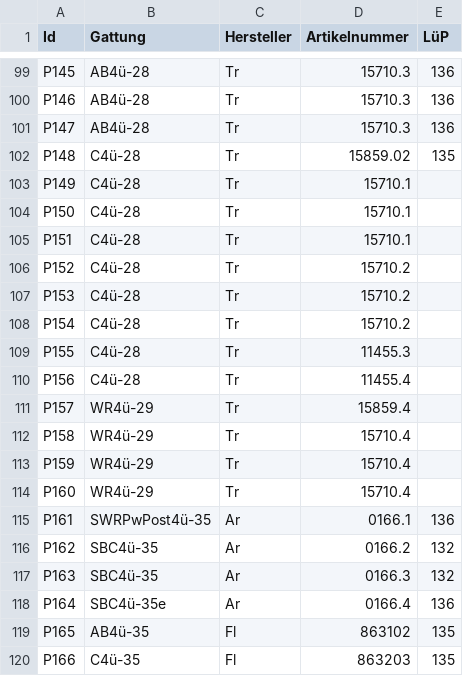
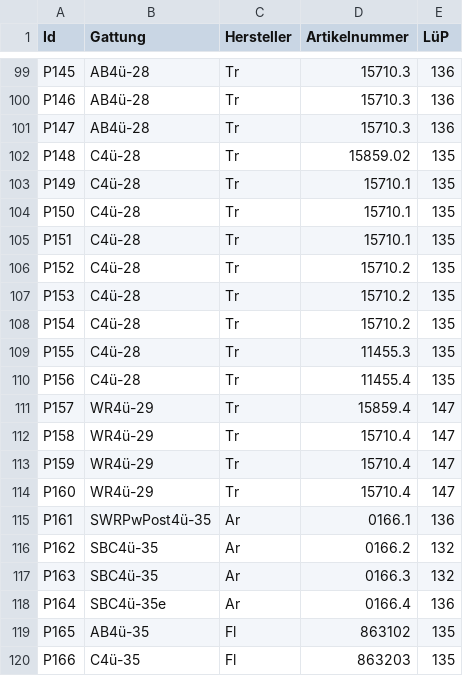
Before and after one commit to Moba160/DRG39, a CSV file: data/rollmaterial/p.csv, drawn as a sheet; only a part is shown, gaps mark what is left out; the diff covers the shown part only.

```diff
--- a/data/rollmaterial/p.csv
+++ b/data/rollmaterial/p.csv
@@ -102,14 +102,14 @@ P147	AB4ü-28	Tr	15710.3	136
 P148	C4ü-28	Tr	15859.02	135
-P149	C4ü-28	Tr	15710.1	
-P150	C4ü-28	Tr	15710.1	
-P151	C4ü-28	Tr	15710.1	
-P152	C4ü-28	Tr	15710.2	
-P153	C4ü-28	Tr	15710.2	
-P154	C4ü-28	Tr	15710.2	
-P155	C4ü-28	Tr	11455.3	
-P156	C4ü-28	Tr	11455.4	
-P157	WR4ü-29	Tr	15859.4	
-P158	WR4ü-29	Tr	15710.4	
-P159	WR4ü-29	Tr	15710.4	
-P160	WR4ü-29	Tr	15710.4	
+P149	C4ü-28	Tr	15710.1	135
+P150	C4ü-28	Tr	15710.1	135
+P151	C4ü-28	Tr	15710.1	135
+P152	C4ü-28	Tr	15710.2	135
+P153	C4ü-28	Tr	15710.2	135
+P154	C4ü-28	Tr	15710.2	135
+P155	C4ü-28	Tr	11455.3	135
+P156	C4ü-28	Tr	11455.4	135
+P157	WR4ü-29	Tr	15859.4	147
+P158	WR4ü-29	Tr	15710.4	147
+P159	WR4ü-29	Tr	15710.4	147
+P160	WR4ü-29	Tr	15710.4	147
 P161	SWRPwPost4ü-35	Ar	0166.1	136
```
Also changed, not shown: 17 edited cells elsewhere in this file, data/rollmaterial/garnituren.csv, 2 other files.
